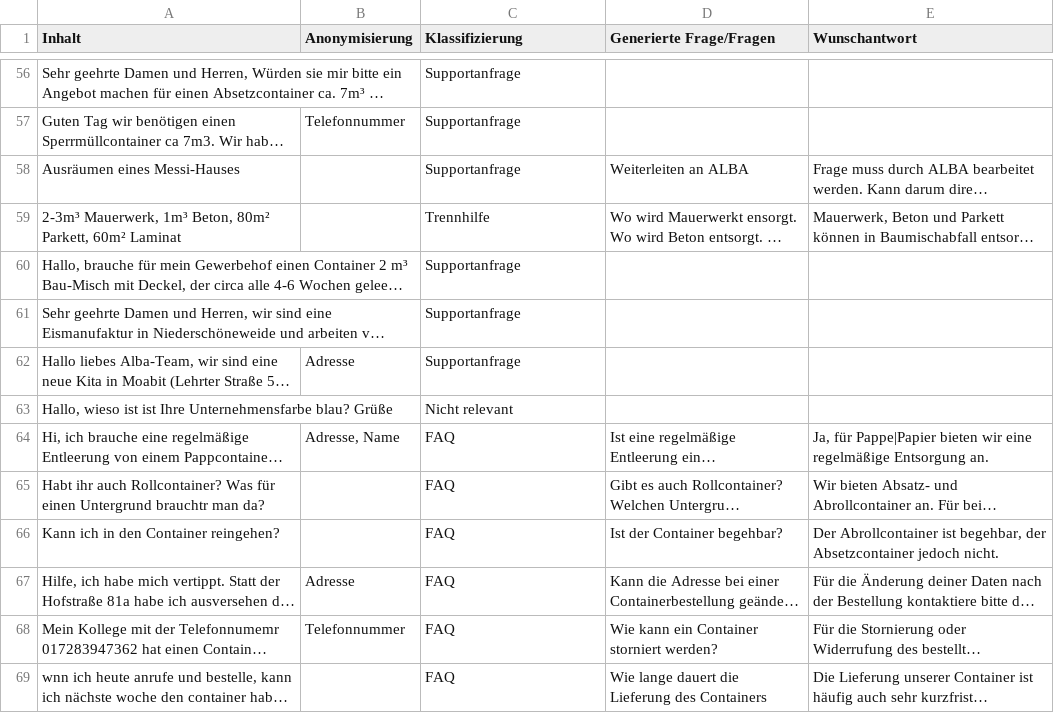
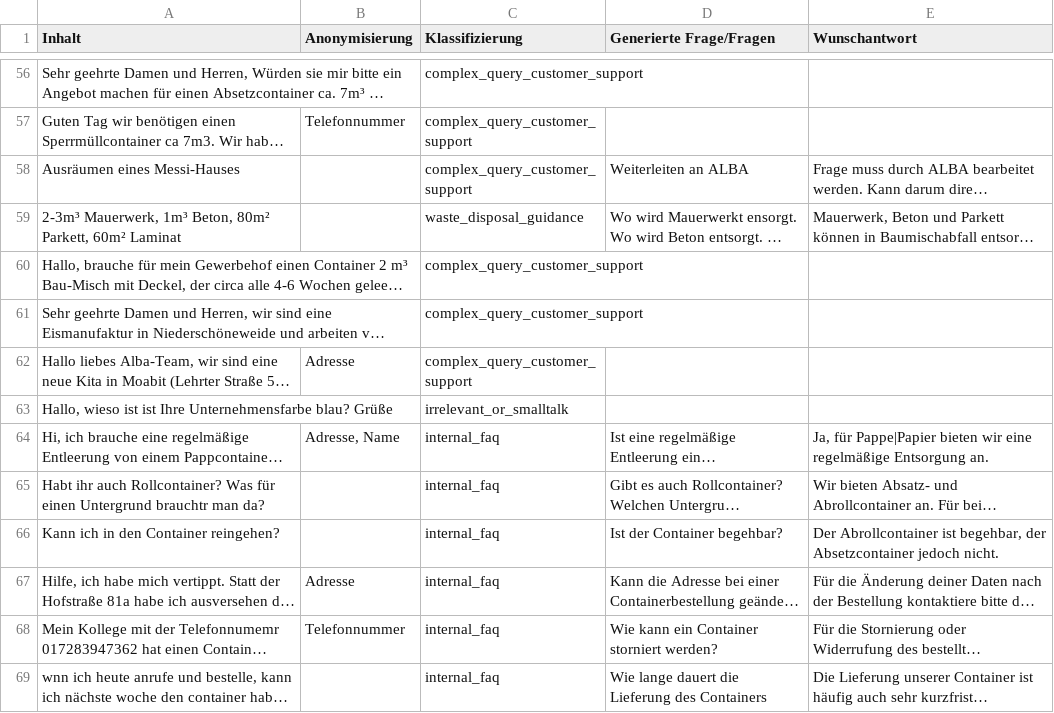
Before and after one commit to maxih4/masterarbeit, a CSV file: chatbot/evaluation/files/input.csv, drawn as a sheet; only a part is shown, gaps mark what is left out; long unchanged cells end in …; the diff covers the shown part only; the diff names each change by its address in the sheet, - before the commit and + after, or states it on an @@ line.

```diff
--- a/chatbot/evaluation/files/input.csv
+++ b/chatbot/evaluation/files/input.csv
-C56:C58 (Klassifizierung): Supportanfrage
+C56:C58 (Klassifizierung): complex_query_customer_support
-C59 (Klassifizierung): Trennhilfe
+C59 (Klassifizierung): waste_disposal_guidance
-C60:C62 (Klassifizierung): Supportanfrage
+C60:C62 (Klassifizierung): complex_query_customer_support
-C63 (Klassifizierung): Nicht relevant
+C63 (Klassifizierung): irrelevant_or_smalltalk
-C64:C69 (Klassifizierung): FAQ
+C64:C69 (Klassifizierung): internal_faq
```
Also changed, not shown: 87 edited cells elsewhere in this file.
